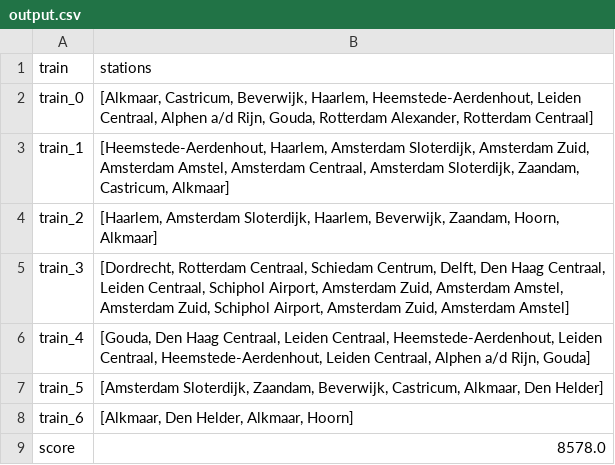
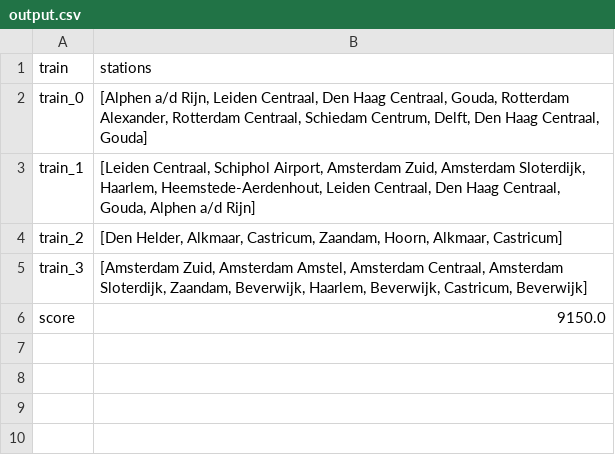
Before and after one commit to josjeveugen/RailNL, a CSV file: results/output.csv, drawn as a sheet.

```diff
--- a/results/output.csv
+++ b/results/output.csv
@@ -1,9 +1,6 @@
 train,stations
-train_0,"[Alkmaar, Castricum, Beverwijk, Haarlem, Heemstede-Aerdenhout, Leiden Centraal, Alphen a/d Rijn, Gouda, Rotterdam Alexander, Rotterdam Centraal]"
-train_1,"[Heemstede-Aerdenhout, Haarlem, Amsterdam Sloterdijk, Amsterdam Zuid, Amsterdam Amstel, Amsterdam Centraal, Amsterdam Sloterdijk, Zaandam, Castricum, Alkmaar]"
-train_2,"[Haarlem, Amsterdam Sloterdijk, Haarlem, Beverwijk, Zaandam, Hoorn, Alkmaar]"
-train_3,"[Dordrecht, Rotterdam Centraal, Schiedam Centrum, Delft, Den Haag Centraal, Leiden Centraal, Schiphol Airport, Amsterdam Zuid, Amsterdam Amstel, Amsterdam Zuid, Schiphol Airport, Amsterdam Zuid, Amsterdam Amstel]"
-train_4,"[Gouda, Den Haag Centraal, Leiden Centraal, Heemstede-Aerdenhout, Leiden Centraal, Heemstede-Aerdenhout, Leiden Centraal, Alphen a/d Rijn, Gouda]"
-train_5,"[Amsterdam Sloterdijk, Zaandam, Beverwijk, Castricum, Alkmaar, Den Helder]"
-train_6,"[Alkmaar, Den Helder, Alkmaar, Hoorn]"
-score,8578.0
+train_0,"[Alphen a/d Rijn, Leiden Centraal, Den Haag Centraal, Gouda, Rotterdam Alexander, Rotterdam Centraal, Schiedam Centrum, Delft, Den Haag Centraal, Gouda]"
+train_1,"[Leiden Centraal, Schiphol Airport, Amsterdam Zuid, Amsterdam Sloterdijk, Haarlem, Heemstede-Aerdenhout, Leiden Centraal, Den Haag Centraal, Gouda, Alphen a/d Rijn]"
+train_2,"[Den Helder, Alkmaar, Castricum, Zaandam, Hoorn, Alkmaar, Castricum]"
+train_3,"[Amsterdam Zuid, Amsterdam Amstel, Amsterdam Centraal, Amsterdam Sloterdijk, Zaandam, Beverwijk, Haarlem, Beverwijk, Castricum, Beverwijk]"
+score,9150.0
```
Also changed, not shown: 4 other files.
